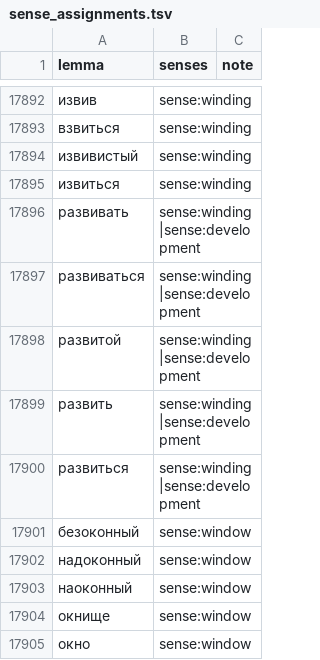
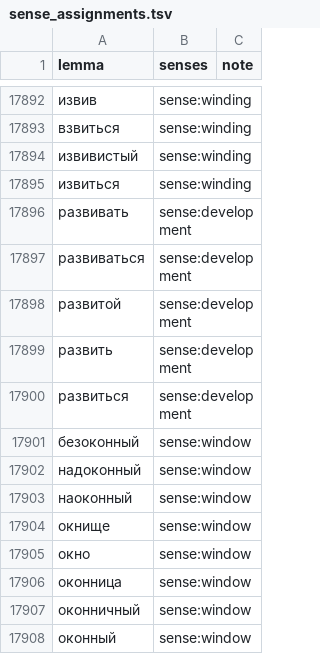
Before and after one commit to andrewgark/interoves_django, a TSV file: games/puzzles/censorly/lexical/data/sense_assignments.tsv, drawn as a sheet; only a part is shown, gaps mark what is left out; the shorter side is filled out with more unchanged rows.

```diff
--- a/games/puzzles/censorly/lexical/data/sense_assignments.tsv
+++ b/games/puzzles/censorly/lexical/data/sense_assignments.tsv
@@ -17895,7 +17895,7 @@ lemma	senses	note
 извиться	sense:winding	
-развивать	sense:winding|sense:development	
-развиваться	sense:winding|sense:development	
-развитой	sense:winding|sense:development	
-развить	sense:winding|sense:development	
-развиться	sense:winding|sense:development	
+развивать	sense:development	
+развиваться	sense:development	
+развитой	sense:development	
+развить	sense:development	
+развиться	sense:development	
 безоконный	sense:window	
```
Also changed, not shown: 1 other file.
